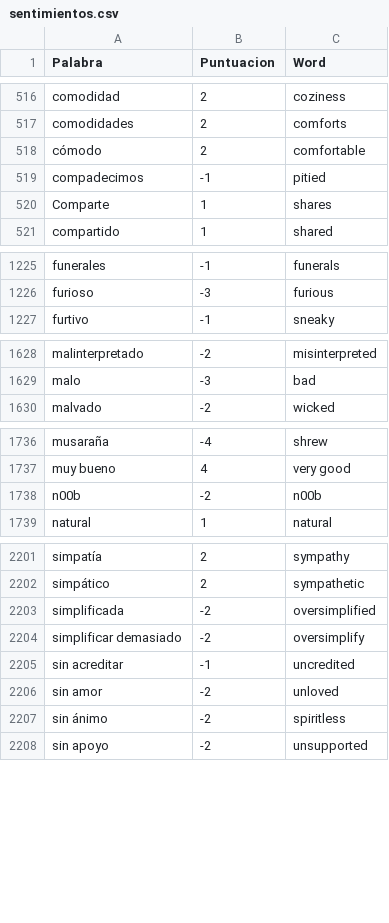
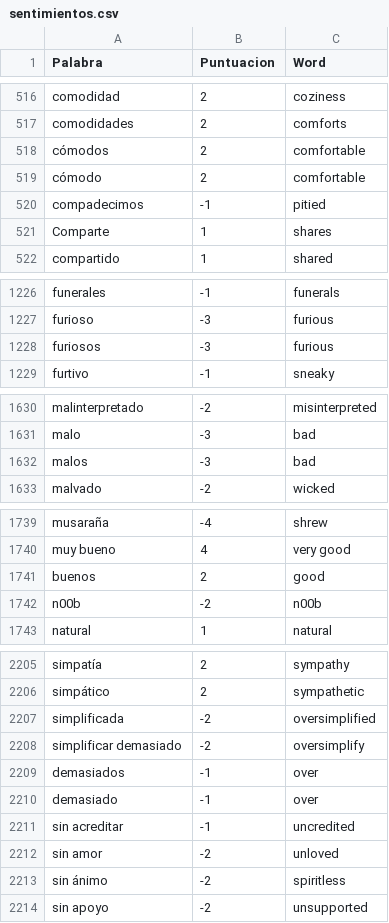
Before and after one commit to davnm5/Sentimientos_Uber-Cabify, a CSV file: sentimientos.csv, drawn as a sheet; only a part is shown, gaps mark what is left out.

Commit message:
Update sentimientos.csv

```diff
--- a/sentimientos.csv
+++ b/sentimientos.csv
@@ -517,2 +517,3 @@ comodidad,2,coziness
 comodidades,2,comforts
+cómodos,2,comfortable
 cómodo,2,comfortable
@@ -1226,2 +1227,3 @@ funerales,-1,funerals
 furioso,-3,furious
+furiosos,-3,furious
 furtivo,-1,sneaky
@@ -1629,2 +1631,3 @@ malinterpretado,-2,misinterpreted
 malo,-3,bad
+malos,-3,bad
 malvado,-2,wicked
@@ -1737,2 +1740,3 @@ musaraña,-4,shrew
 muy bueno,4,very good
+buenos,2,good
 n00b,-2,n00b
@@ -2204,2 +2208,4 @@ simplificada,-2,oversimplified
 simplificar demasiado,-2,oversimplify
+demasiados,-1,over
+demasiado,-1,over
 sin acreditar,-1,uncredited
```
